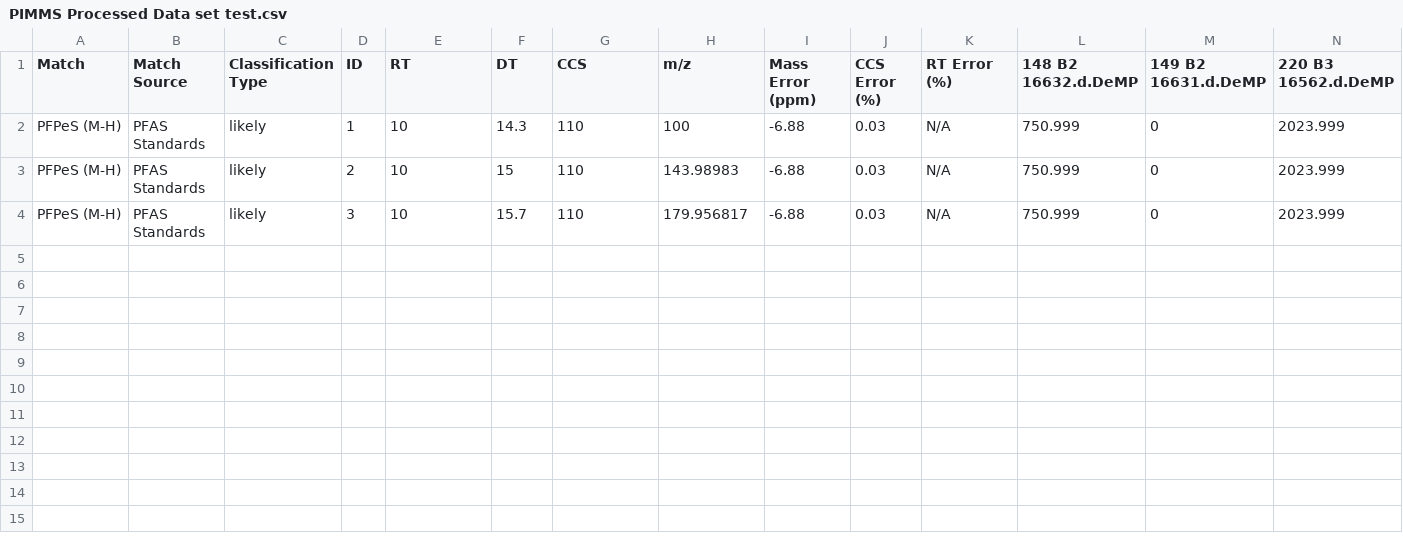
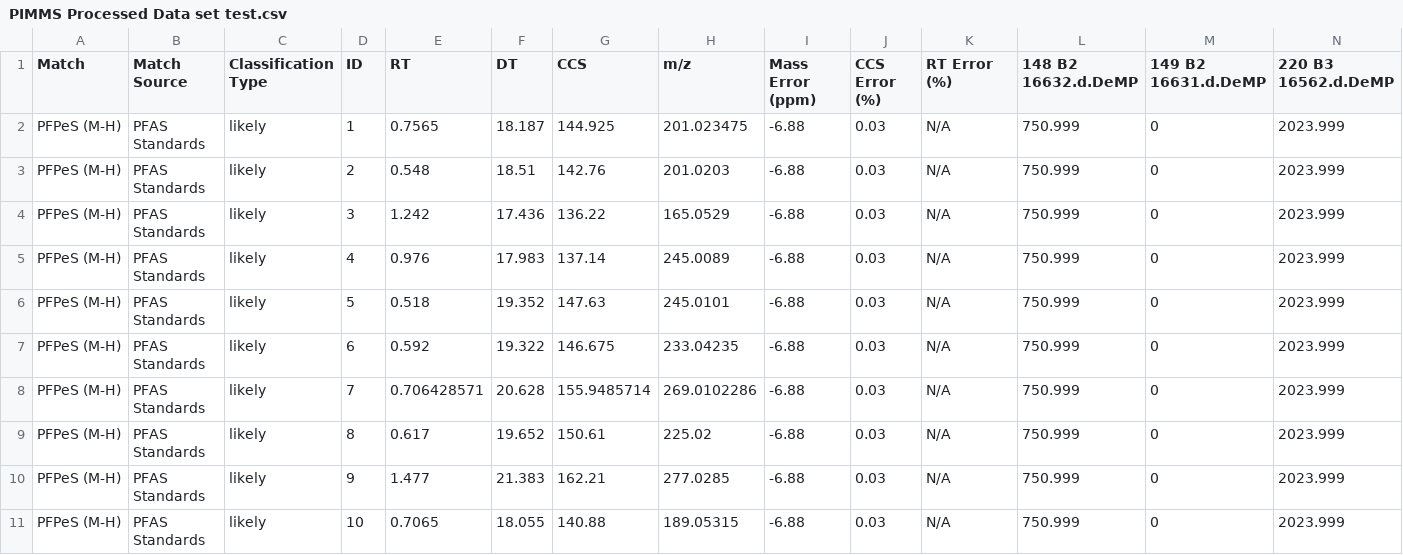
Before and after one commit to greg1d/PFAS-IMplementor-for-Mass-Spectrometry--PIMMS-, a CSV file: PIMMS v1.2/Data_output/PIMMS Processed Data set test.csv, drawn as a sheet.

Commit message:
cleaning head and added edge cases to the test set

```diff
--- a/PIMMS v1.2/Data_output/PIMMS Processed Data set test.csv
+++ b/PIMMS v1.2/Data_output/PIMMS Processed Data set test.csv
@@ -1,4 +1,11 @@
 Match,Match Source,Classification Type,ID,RT,DT,CCS,m/z,Mass Error (ppm),CCS Error (%),RT Error (%),148 B2 16632.d.DeMP, 149 B2 16631.d.DeMP, 220 B3 16562.d.DeMP
-PFPeS (M-H),PFAS Standards,likely,1,10,14.3,110,100,-6.88,0.03,N/A,750.999,0,2023.999
-PFPeS (M-H),PFAS Standards,likely,2,10,15,110,143.98983,-6.88,0.03,N/A,750.999,0,2023.999
-PFPeS (M-H),PFAS Standards,likely,3,10,15.7,110,179.956817,-6.88,0.03,N/A,750.999,0,2023.999
+PFPeS (M-H),PFAS Standards,likely,1,0.7565,18.187,144.925,201.023475,-6.88,0.03,N/A,750.999,0,2023.999
+PFPeS (M-H),PFAS Standards,likely,2,0.548,18.51,142.76,201.0203,-6.88,0.03,N/A,750.999,0,2023.999
+PFPeS (M-H),PFAS Standards,likely,3,1.242,17.436,136.22,165.0529,-6.88,0.03,N/A,750.999,0,2023.999
+PFPeS (M-H),PFAS Standards,likely,4,0.976,17.983,137.14,245.0089,-6.88,0.03,N/A,750.999,0,2023.999
+PFPeS (M-H),PFAS Standards,likely,5,0.518,19.352,147.63,245.0101,-6.88,0.03,N/A,750.999,0,2023.999
+PFPeS (M-H),PFAS Standards,likely,6,0.592,19.322,146.675,233.04235,-6.88,0.03,N/A,750.999,0,2023.999
+PFPeS (M-H),PFAS Standards,likely,7,0.706428571,20.628,155.9485714,269.0102286,-6.88,0.03,N/A,750.999,0,2023.999
+PFPeS (M-H),PFAS Standards,likely,8,0.617,19.652,150.61,225.02,-6.88,0.03,N/A,750.999,0,2023.999
+PFPeS (M-H),PFAS Standards,likely,9,1.477,21.383,162.21,277.0285,-6.88,0.03,N/A,750.999,0,2023.999
+PFPeS (M-H),PFAS Standards,likely,10,0.7065,18.055,140.88,189.05315,-6.88,0.03,N/A,750.999,0,2023.999
```
Also changed, not shown: 2 other files.
